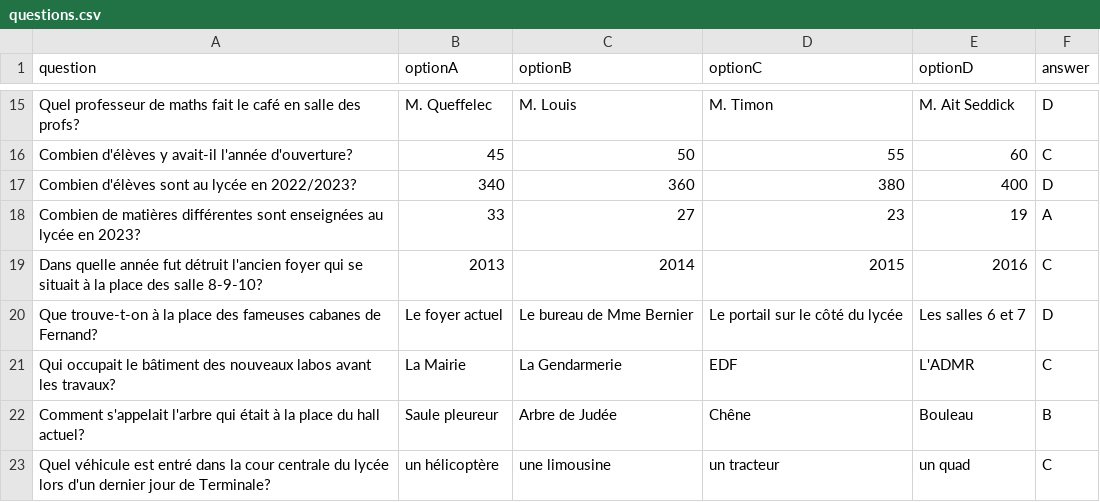
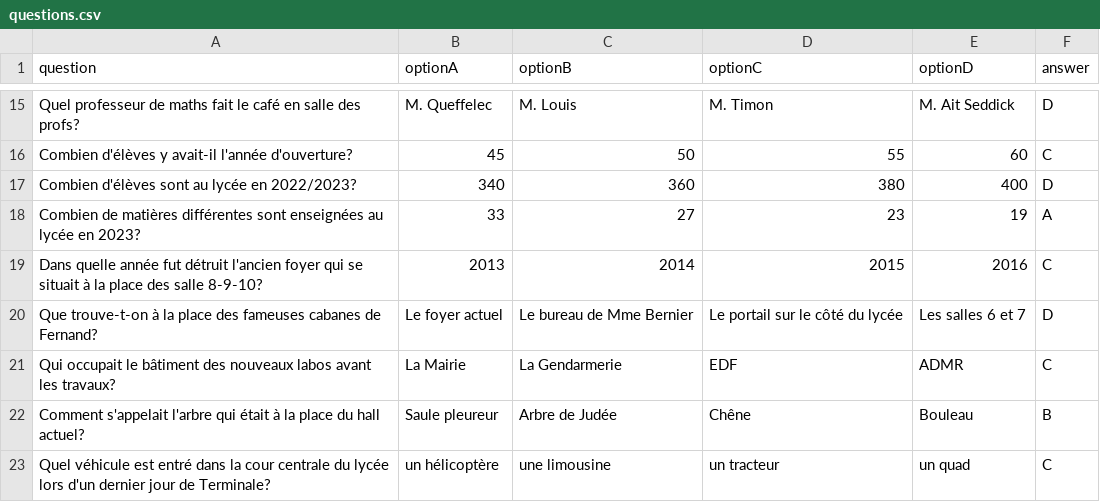
Before and after one commit to adamb35/quiz_30_ans, a CSV file: questions.csv, drawn as a sheet; only a part is shown, gaps mark what is left out.

Commit message:
Update questions.csv

```diff
--- a/questions.csv
+++ b/questions.csv
@@ -20,3 +20,3 @@ Dans quelle année fut détruit l'ancien foyer qui se situait à la place des sa
 Que trouve-t-on à la place des fameuses cabanes de Fernand?, Le foyer actuel, Le bureau de Mme Bernier, Le portail sur le côté du lycée, Les salles 6 et 7,D
-Qui occupait le bâtiment des nouveaux labos avant les travaux?, La Mairie, La Gendarmerie, EDF, L'ADMR,C
+Qui occupait le bâtiment des nouveaux labos avant les travaux?, La Mairie, La Gendarmerie, EDF, ADMR,C
 Comment s'appelait l'arbre qui était à la place du hall actuel?, Saule pleureur, Arbre de Judée, Chêne, Bouleau, B
```
